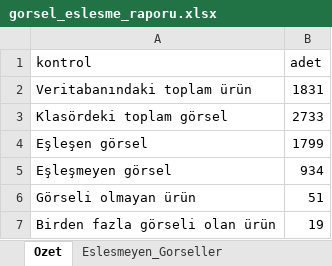
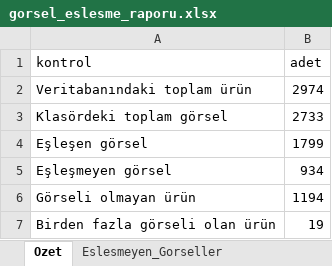
Before and after one commit to Omer-Bera/metaks, an Excel workbook: veritabani/reports/excel/gorsel_eslesme_raporu.xlsx, sheet Ozet, drawn as a sheet; values as stored, in another font and other column widths than the file's, no borders; the diff names each change by its address in the sheet, - before the commit and + after, or states it on an @@ line.

```diff
--- a/veritabani/reports/excel/gorsel_eslesme_raporu.xlsx (sheet Ozet)
+++ b/veritabani/reports/excel/gorsel_eslesme_raporu.xlsx (sheet Ozet)
-B2 (adet): 1831
+B2 (adet): 2974
-B6 (adet): 51
+B6 (adet): 1194
```
Also changed, not shown: sheet Gorselsiz_Urunler, veritabani/data/interim/karisik_urunler_cozulmus.xlsx, veritabani/reports/excel/karisik_urun_cozme_raporu.xlsx, 8 other files.
